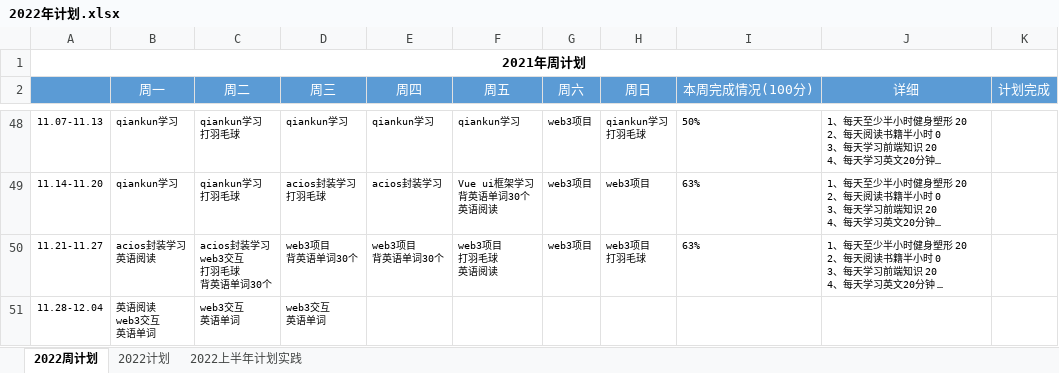
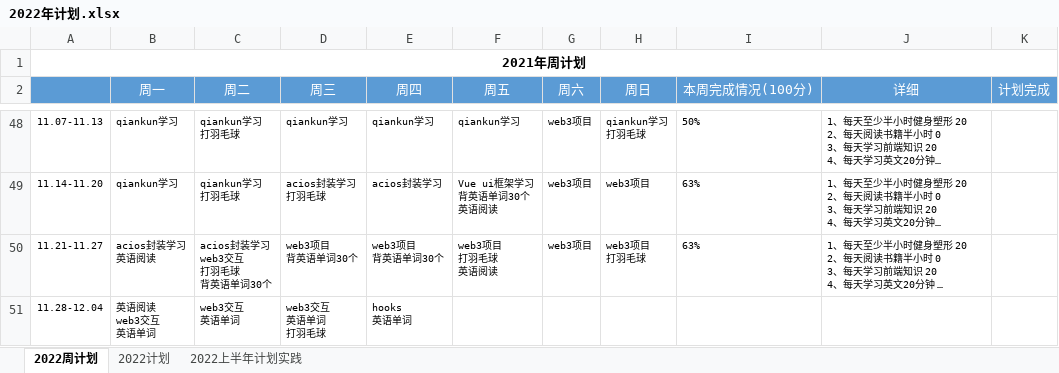
Before and after one commit to putao88/Document, an Excel workbook: docs/年终总结/2022年个人计划/2022年计划.xlsx, sheet 2022周计划, drawn as a sheet; only a part is shown, gaps mark what is left out; long unchanged cells end in …; values as stored, in another font and other column widths than the file's, no borders; conditional formats not drawn; ↵ is a line break in a cell; the diff names each change by its address in the sheet, - before the commit and + after, or states it on an @@ line.

```diff
--- a/docs/年终总结/2022年个人计划/2022年计划.xlsx (sheet 2022周计划)
+++ b/docs/年终总结/2022年个人计划/2022年计划.xlsx (sheet 2022周计划)
-D51 (周三): web3交互 ↵ 英语单词
+D51 (周三): web3交互 ↵ 英语单词 ↵ 打羽毛球
-E51 (周四): (empty)
+E51 (周四): hooks ↵ 英语单词
```
Also changed, not shown: 1 other file.
